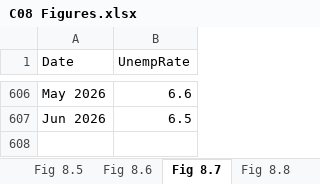
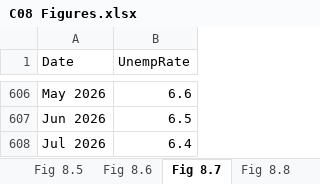
Before and after one commit to trevortombe/RealTimeGraphs, an Excel workbook: Data/C08 Figures.xlsx, sheet Fig 8.7, drawn as a sheet; only a part is shown, gaps mark what is left out; values as stored, in another font and other column widths than the file's, no borders; charts and pictures not drawn; the diff names each change by its address in the sheet, - before the commit and + after, or states it on an @@ line.

```diff
--- a/Data/C08 Figures.xlsx (sheet Fig 8.7)
+++ b/Data/C08 Figures.xlsx (sheet Fig 8.7)
+row 608: Jul 2026 | 6.4
```
Also changed, not shown: sheet Fig 8.6, sheet Fig 8.8, sheet Fig 8.10, charts or pictures, Data/C02 Figures.xlsx, Data/C03 Figures.xlsx, 13 other files.
